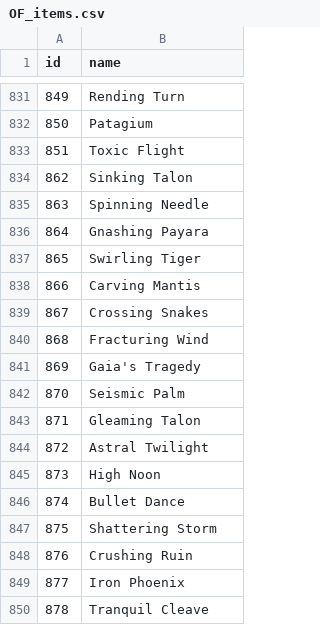
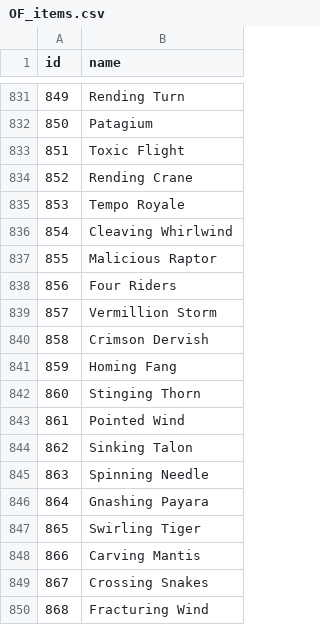
Before and after one commit to CephalonWodan/Cephalon-Wodan, a CSV file: data/overframe/OF_items.csv, drawn as a sheet; only a part is shown, gaps mark what is left out; the shorter side is filled out with more unchanged rows.

```diff
--- a/data/overframe/OF_items.csv
+++ b/data/overframe/OF_items.csv
@@ -833,2 +833,12 @@ id,name
 851,Toxic Flight
+852,Rending Crane
+853,Tempo Royale
+854,Cleaving Whirlwind
+855,Malicious Raptor
+856,Four Riders
+857,Vermillion Storm
+858,Crimson Dervish
+859,Homing Fang
+860,Stinging Thorn
+861,Pointed Wind
 862,Sinking Talon
```
Also changed, not shown: data/overframe/OF_index.csv, 1 other file.
